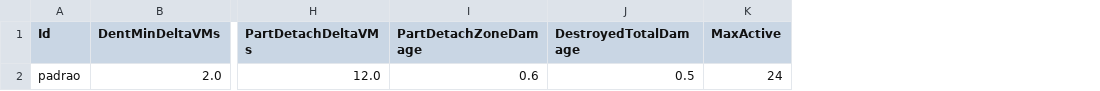
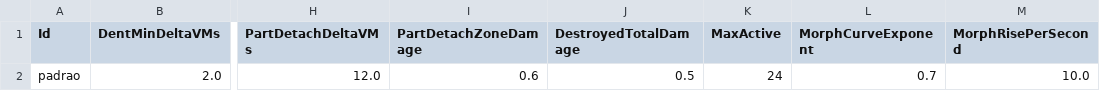
Before and after one commit to Felipebonamigo/Detonauto, a CSV file: Data/Damage.csv, drawn as a sheet; only a part is shown, gaps mark what is left out; the diff names each change by its address in the sheet, - before the commit and + after, or states it on an @@ line.

```diff
--- a/Data/Damage.csv
+++ b/Data/Damage.csv
+column L (MorphCurveExponent), row 2: 0.7
+column M (MorphRisePerSecond), row 2: 10.0
```
Also changed, not shown: 9 other files.
